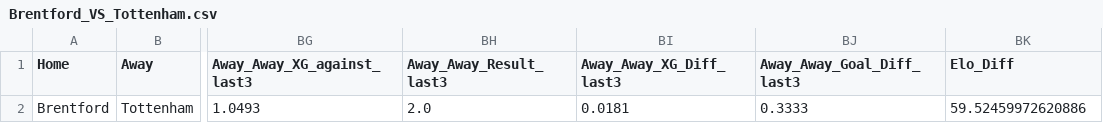
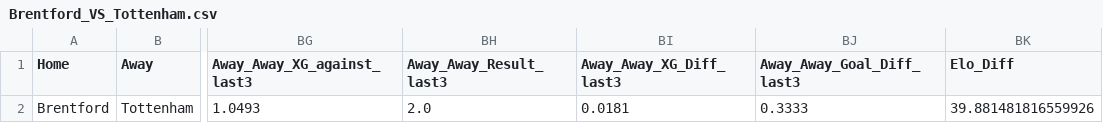
Before and after one commit to CameronNichol47/epl-match-prediction-dashboard, a CSV file: data/matches/Brentford_VS_Tottenham.csv, drawn as a sheet; only a part is shown, gaps mark what is left out; the diff names each change by its address in the sheet, - before the commit and + after, or states it on an @@ line.

```diff
--- a/data/matches/Brentford_VS_Tottenham.csv
+++ b/data/matches/Brentford_VS_Tottenham.csv
-BK2 (Elo_Diff): 59.52459972620886
+BK2 (Elo_Diff): 39.881481816559926
```
Also changed, not shown: data/matches/Brighton_VS_Aston Villa.csv, data/matches/Nottingham_VS_Leeds United.csv, 4 other files.
